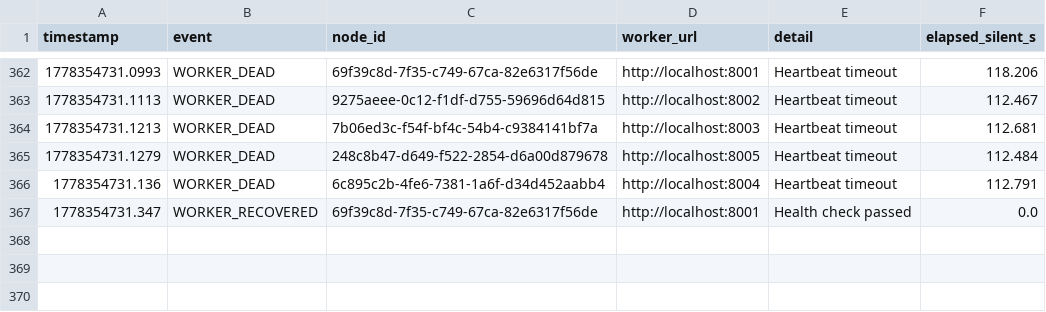
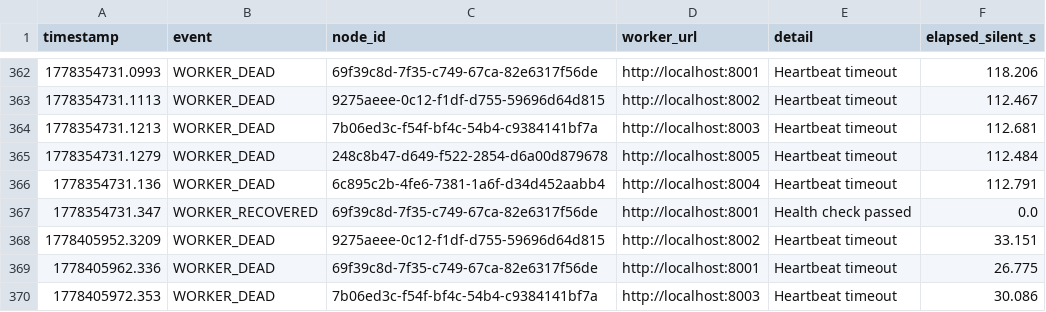
Before and after one commit to nadaserour/distributed-project, a CSV file: logs/fault_events.csv, drawn as a sheet; only a part is shown, gaps mark what is left out.

Commit message:
back to localhost url

```diff
--- a/logs/fault_events.csv
+++ b/logs/fault_events.csv
@@ -367 +367,4 @@ timestamp,event,node_id,worker_url,detail,elapsed_silent_s
 1778354731.347,WORKER_RECOVERED,69f39c8d-7f35-c749-67ca-82e6317f56de,http://localhost:8001,Health check passed,0.0
+1778405952.3209,WORKER_DEAD,9275aeee-0c12-f1df-d755-59696d64d815,http://localhost:8002,Heartbeat timeout,33.151
+1778405962.336,WORKER_DEAD,69f39c8d-7f35-c749-67ca-82e6317f56de,http://localhost:8001,Heartbeat timeout,26.775
+1778405972.353,WORKER_DEAD,7b06ed3c-f54f-bf4c-54b4-c9384141bf7a,http://localhost:8003,Heartbeat timeout,30.086
```
Also changed, not shown: 1 other file.
